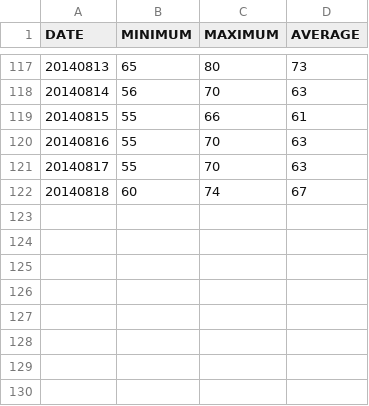
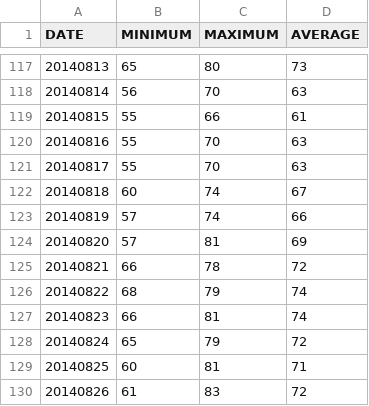
Before and after one commit to Limnogirl90/Weather.Olcott, a CSV file: data/data_4.csv, drawn as a sheet; only a part is shown, gaps mark what is left out.

```diff
--- a/data/data_4.csv
+++ b/data/data_4.csv
@@ -122 +122,9 @@ DATE,MINIMUM,MAXIMUM,AVERAGE
 20140818,60,74,67
+20140819,57,74,66
+20140820,57,81,69
+20140821,66,78,72
+20140822,68,79,74
+20140823,66,81,74
+20140824,65,79,72
+20140825,60,81,71
+20140826,61,83,72
```
Also changed, not shown: data/data_6.csv, 9 other files.
